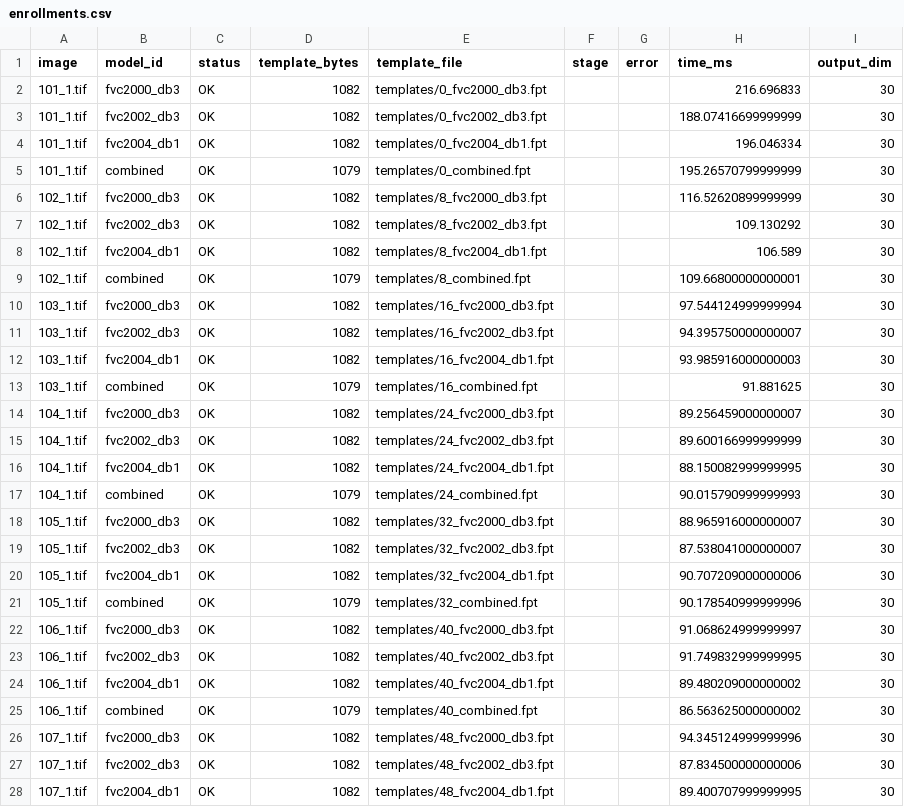
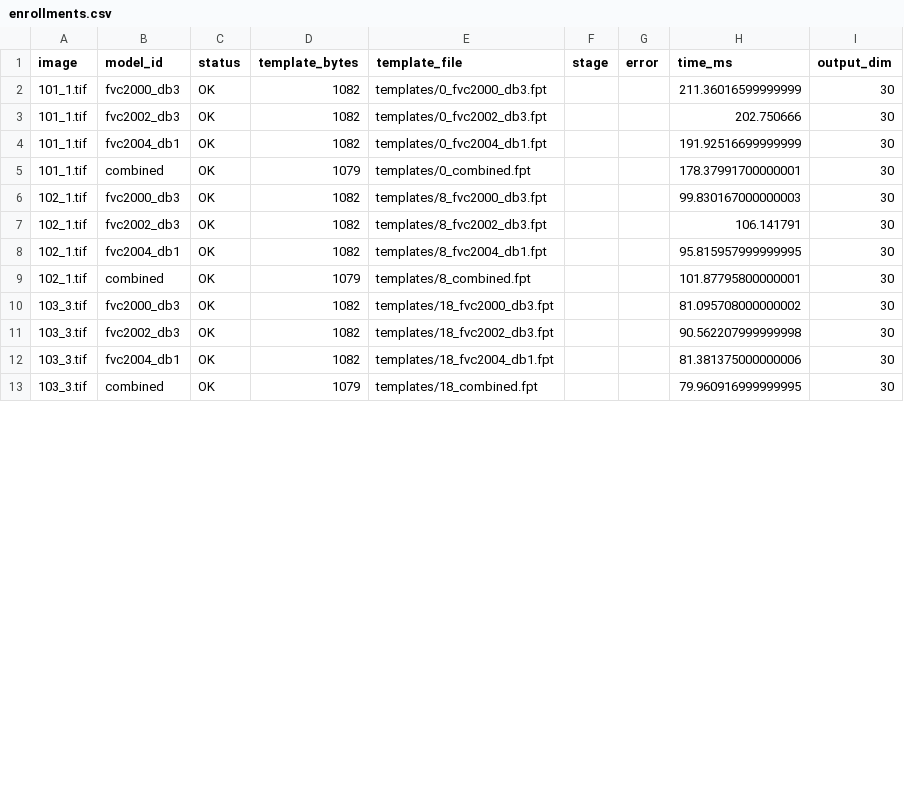
Before and after one commit to 12B-theDon/AdvancedOOP_TeamProj, a CSV file: Report_example/enrollments.csv, drawn as a sheet; only a part is shown; the diff covers the shown part only.

Commit message:
docs: refresh minimum-score report example
Save the minimum-score GUI run: four enrollment images, 16 templates, 28 genuine pairs and 288 impostor pairs.
Update README descriptions to match the matching-DB/combined minimum, threshold 0.5133, and the saved FMR/FNMR/EER values.
Preserve raw timings and scores, and explain why this demonstration differs from the calibration protocol and independent-test evaluation.

Validation: every pair's minimum-score decision, template metadata, metrics, SVG/HTML links, and local Markdown targets.

```diff
--- a/Report_example/enrollments.csv
+++ b/Report_example/enrollments.csv
@@ -1,28 +1,13 @@
 image,model_id,status,template_bytes,template_file,stage,error,time_ms,output_dim
-"101_1.tif","fvc2000_db3","OK",1082,"templates/0_fvc2000_db3.fpt","","",216.696833,30
-"101_1.tif","fvc2002_db3","OK",1082,"templates/0_fvc2002_db3.fpt","","",188.07416699999999,30
-"101_1.tif","fvc2004_db1","OK",1082,"templates/0_fvc2004_db1.fpt","","",196.046334,30
-"101_1.tif","combined","OK",1079,"templates/0_combined.fpt","","",195.26570799999999,30
-"102_1.tif","fvc2000_db3","OK",1082,"templates/8_fvc2000_db3.fpt","","",116.52620899999999,30
-"102_1.tif","fvc2002_db3","OK",1082,"templates/8_fvc2002_db3.fpt","","",109.130292,30
-"102_1.tif","fvc2004_db1","OK",1082,"templates/8_fvc2004_db1.fpt","","",106.589,30
-"102_1.tif","combined","OK",1079,"templates/8_combined.fpt","","",109.66800000000001,30
-"103_1.tif","fvc2000_db3","OK",1082,"templates/16_fvc2000_db3.fpt","","",97.544124999999994,30
-"103_1.tif","fvc2002_db3","OK",1082,"templates/16_fvc2002_db3.fpt","","",94.395750000000007,30
-"103_1.tif","fvc2004_db1","OK",1082,"templates/16_fvc2004_db1.fpt","","",93.985916000000003,30
-"103_1.tif","combined","OK",1079,"templates/16_combined.fpt","","",91.881625,30
-"104_1.tif","fvc2000_db3","OK",1082,"templates/24_fvc2000_db3.fpt","","",89.256459000000007,30
-"104_1.tif","fvc2002_db3","OK",1082,"templates/24_fvc2002_db3.fpt","","",89.600166999999999,30
-"104_1.tif","fvc2004_db1","OK",1082,"templates/24_fvc2004_db1.fpt","","",88.150082999999995,30
-"104_1.tif","combined","OK",1079,"templates/24_combined.fpt","","",90.015790999999993,30
-"105_1.tif","fvc2000_db3","OK",1082,"templates/32_fvc2000_db3.fpt","","",88.965916000000007,30
-"105_1.tif","fvc2002_db3","OK",1082,"templates/32_fvc2002_db3.fpt","","",87.538041000000007,30
-"105_1.tif","fvc2004_db1","OK",1082,"templates/32_fvc2004_db1.fpt","","",90.707209000000006,30
-"105_1.tif","combined","OK",1079,"templates/32_combined.fpt","","",90.178540999999996,30
-"106_1.tif","fvc2000_db3","OK",1082,"templates/40_fvc2000_db3.fpt","","",91.068624999999997,30
-"106_1.tif","fvc2002_db3","OK",1082,"templates/40_fvc2002_db3.fpt","","",91.749832999999995,30
-"106_1.tif","fvc2004_db1","OK",1082,"templates/40_fvc2004_db1.fpt","","",89.480209000000002,30
-"106_1.tif","combined","OK",1079,"templates/40_combined.fpt","","",86.563625000000002,30
-"107_1.tif","fvc2000_db3","OK",1082,"templates/48_fvc2000_db3.fpt","","",94.345124999999996,30
-"107_1.tif","fvc2002_db3","OK",1082,"templates/48_fvc2002_db3.fpt","","",87.834500000000006,30
-"107_1.tif","fvc2004_db1","OK",1082,"templates/48_fvc2004_db1.fpt","","",89.400707999999995,30
+"101_1.tif","fvc2000_db3","OK",1082,"templates/0_fvc2000_db3.fpt","","",211.36016599999999,30
+"101_1.tif","fvc2002_db3","OK",1082,"templates/0_fvc2002_db3.fpt","","",202.750666,30
+"101_1.tif","fvc2004_db1","OK",1082,"templates/0_fvc2004_db1.fpt","","",191.92516699999999,30
+"101_1.tif","combined","OK",1079,"templates/0_combined.fpt","","",178.37991700000001,30
+"102_1.tif","fvc2000_db3","OK",1082,"templates/8_fvc2000_db3.fpt","","",99.830167000000003,30
+"102_1.tif","fvc2002_db3","OK",1082,"templates/8_fvc2002_db3.fpt","","",106.141791,30
+"102_1.tif","fvc2004_db1","OK",1082,"templates/8_fvc2004_db1.fpt","","",95.815957999999995,30
+"102_1.tif","combined","OK",1079,"templates/8_combined.fpt","","",101.87795800000001,30
+"103_3.tif","fvc2000_db3","OK",1082,"templates/18_fvc2000_db3.fpt","","",81.095708000000002,30
+"103_3.tif","fvc2002_db3","OK",1082,"templates/18_fvc2002_db3.fpt","","",90.562207999999998,30
+"103_3.tif","fvc2004_db1","OK",1082,"templates/18_fvc2004_db1.fpt","","",81.381375000000006,30
+"103_3.tif","combined","OK",1079,"templates/18_combined.fpt","","",79.960916999999995,30
```
Also changed, not shown: 9 removed rows and 12 edited cells elsewhere in this file, Report_example/metrics.csv, 50 other files.
